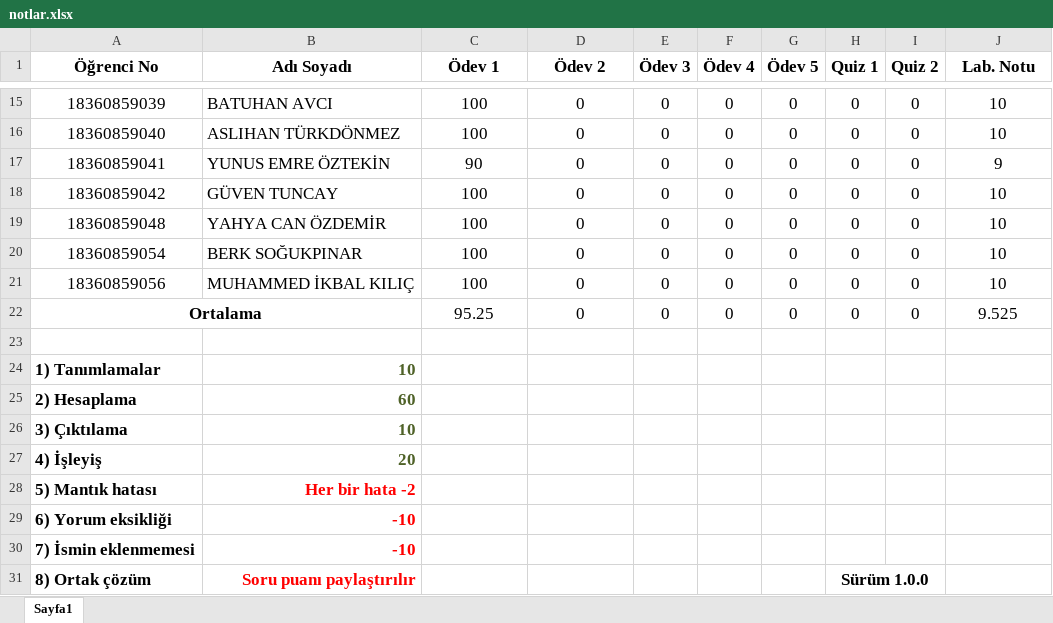
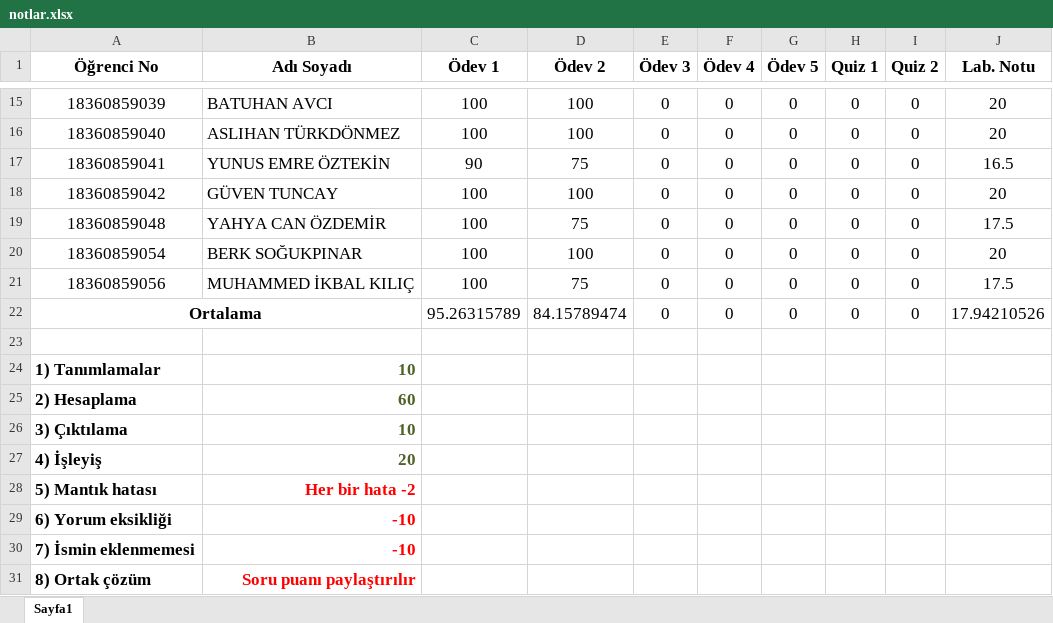
Before and after one commit to btu-cse/algorithms_programming, an Excel workbook: notlar.xlsx, sheet Sayfa1, drawn as a sheet; only a part is shown, gaps mark what is left out; values as stored, in another font and other column widths than the file's, no borders; conditional formats not drawn; the diff covers the shown part only; the diff names each change by its address in the sheet, - before the commit and + after, or states it on an @@ line.

Commit message:
ödev 2 not güncellemesi

```diff
--- a/notlar.xlsx (sheet Sayfa1)
+++ b/notlar.xlsx (sheet Sayfa1)
-D15:D16 (Ödev 2): 0
+D15:D16 (Ödev 2): 100
-J15:J16 (Lab. Notu): 10
+J15:J16 (Lab. Notu): 20
-D17 (Ödev 2): 0
+D17 (Ödev 2): 75
-J17 (Lab. Notu): 9
+J17 (Lab. Notu): 16.5
-D18 (Ödev 2): 0
+D18 (Ödev 2): 100
-J18 (Lab. Notu): 10
+J18 (Lab. Notu): 20
-D19 (Ödev 2): 0
+D19 (Ödev 2): 75
-J19 (Lab. Notu): 10
+J19 (Lab. Notu): 17.5
-D20 (Ödev 2): 0
+D20 (Ödev 2): 100
-J20 (Lab. Notu): 10
+J20 (Lab. Notu): 20
-D21 (Ödev 2): 0
+D21 (Ödev 2): 75
-J21 (Lab. Notu): 10
+J21 (Lab. Notu): 17.5
-C22 (Ödev 1): 95.25
+C22 (Ödev 1): 95.26315789
-D22 (Ödev 2): 0
+D22 (Ödev 2): 84.15789474
-J22 (Lab. Notu): 9.525
+J22 (Lab. Notu): 17.94210526
-H31 (Quiz 1): Sürüm 1.0.0
+H31 (Quiz 1): (empty)
-H31:I31 merged
```
Also changed, not shown: 31 edited cells and cell formats elsewhere in this sheet.
